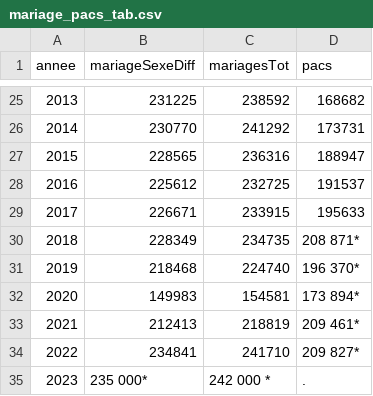
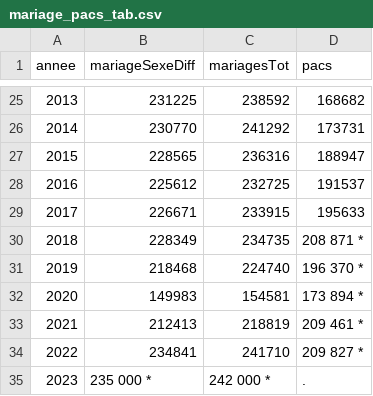
Before and after one commit to mthevenin/tssp, a CSV file: mariages_divorces_pacs/mariage_nuptialite/mariage_pacs_tab.csv, drawn as a sheet; only a part is shown, gaps mark what is left out.

Commit message:
maj 30-07-25

```diff
--- a/mariages_divorces_pacs/mariage_nuptialite/mariage_pacs_tab.csv
+++ b/mariages_divorces_pacs/mariage_nuptialite/mariage_pacs_tab.csv
@@ -29,7 +29,7 @@ annee,mariageSexeDiff,mariagesTot,pacs
 2017,226671,233915,195633
-2018,228349,234735,208 871*
-2019,218468,224740,196 370*
-2020,149983,154581,173 894*
-2021,212413,218819,209 461*
-2022,234841,241710,209 827*
-2023,235 000*,242 000 *,.
+2018,228349,234735,208 871 *
+2019,218468,224740,196 370 *
+2020,149983,154581,173 894 *
+2021,212413,218819,209 461 *
+2022,234841,241710,209 827 *
+2023,235 000 *,242 000 *,.
```
